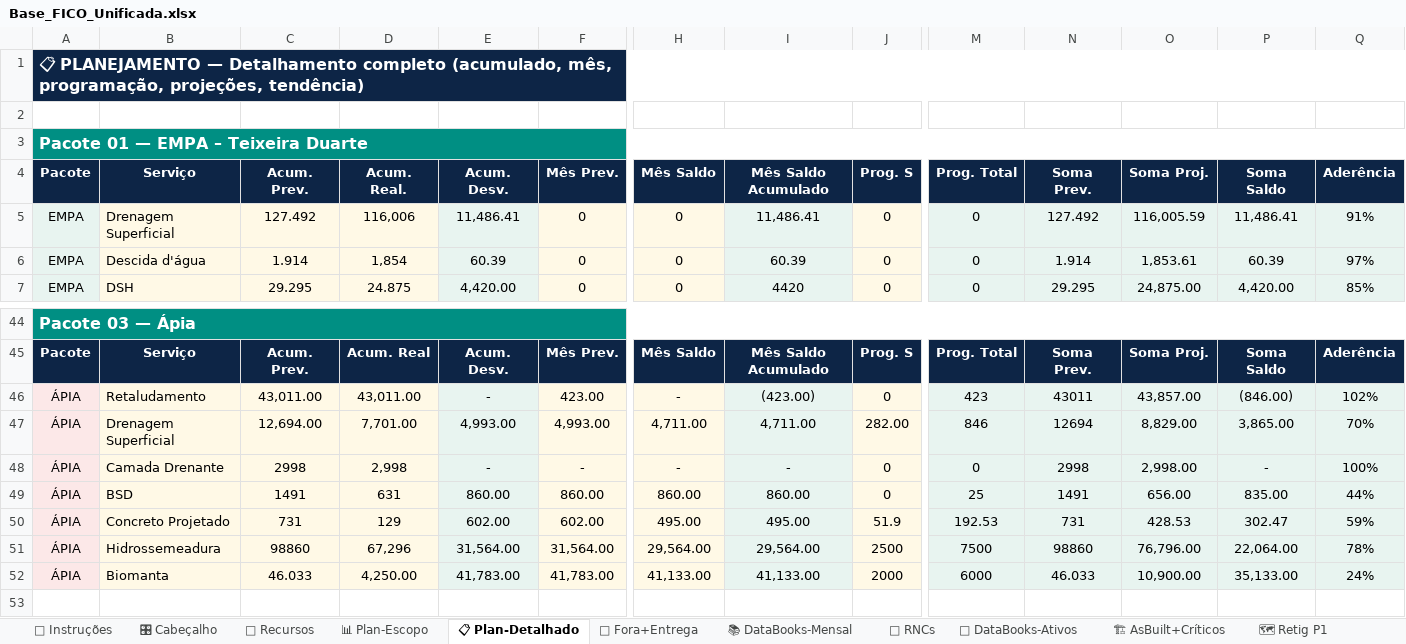
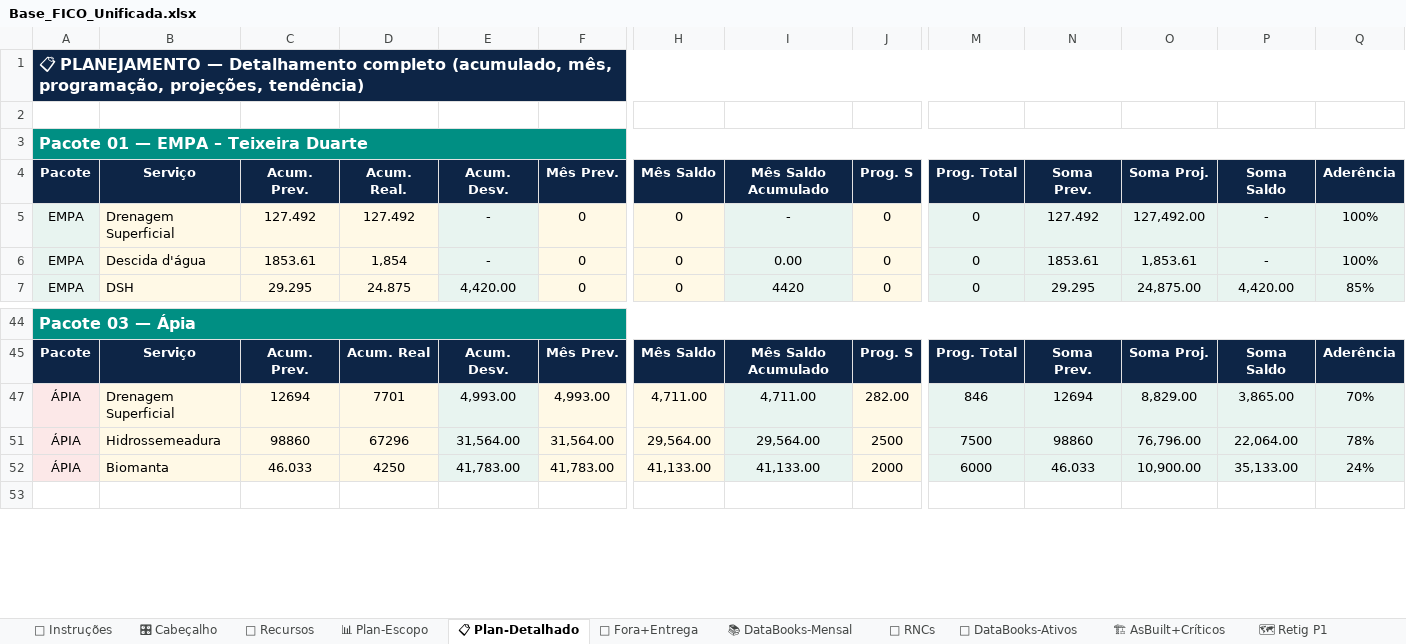
Before and after one commit to automacaofico/base_fico_unificada, an Excel workbook: Base_FICO_Unificada.xlsx, sheet 📋 Plan-Detalhado, drawn as a sheet; only a part is shown, gaps mark what is left out; values as stored, in another font and other column widths than the file's, no borders; rows hold the shown columns only; the diff covers the shown part only; the diff names each change by its address in the sheet, - before the commit and + after, or states it on an @@ line.

Commit message:
Atualiza Infraestrutura Regional 01 · 2026-09-15T15:57:33.195-03:00
Responsável: Eder Valasco

```diff
--- a/Base_FICO_Unificada.xlsx (sheet 📋 Plan-Detalhado)
+++ b/Base_FICO_Unificada.xlsx (sheet 📋 Plan-Detalhado)
-D5: 116,006
+D5: 127.492
-E5: 11,486.41
+E5: -
-I5: 11,486.41
+I5: -
-O5: 116,005.59
+O5: 127,492.00
-P5: 11,486.41
+P5: -
-Q5: 91%
+Q5: 100%
-C6: 1.914
+C6: 1853.61
-E6: 60.39
+E6: -
-I6: 60.39
+I6: 0.00
-N6: 1.914
+N6: 1853.61
-P6: 60.39
+P6: -
-Q6: 97%
+Q6: 100%
@@ row 46 hidden: ÁPIA | Retaludamento | 43,011.00 | 43,011.00 | - | 423.00 | - | (423.00) | 0 | 423 | 43011 | 43,857.00 | (846.00) | 102% @@
-C47: 12,694.00
+C47: 12694
-D47: 7,701.00
+D47: 7701
-row 48: ÁPIA | Camada Drenante | 2998 | 2,998 | - | - | - | - | 0 | 0 | 2998 | 2,998.00 | - | 100%
-row 49: ÁPIA | BSD | 1491 | 631 | 860.00 | 860.00 | 860.00 | 860.00 | 0 | 25 | 1491 | 656.00 | 835.00 | 44%
-row 50: ÁPIA | Concreto Projetado | 731 | 129 | 602.00 | 602.00 | 495.00 | 495.00 | 51.9 | 192.53 | 731 | 428.53 | 302.47 | 59%
-D51: 67,296
+D51: 67296
-D52: 4,250.00
+D52: 4250
```
Also changed, not shown: 50 edited cells elsewhere in this sheet, sheet 👷 Recursos, sheet 📊 Plan-Escopo, sheet 🎛 Cabeçalho, sheet 🔧 RNCs, sheet 🗺 Retig P3, sheet 📚 DataBooks-Mensal, hidden cells.
